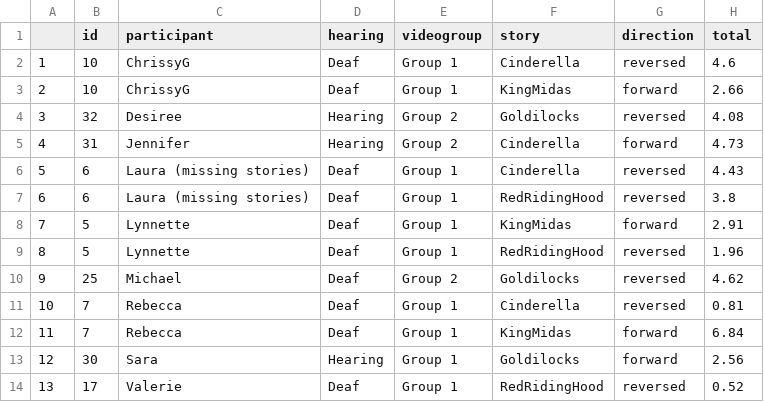
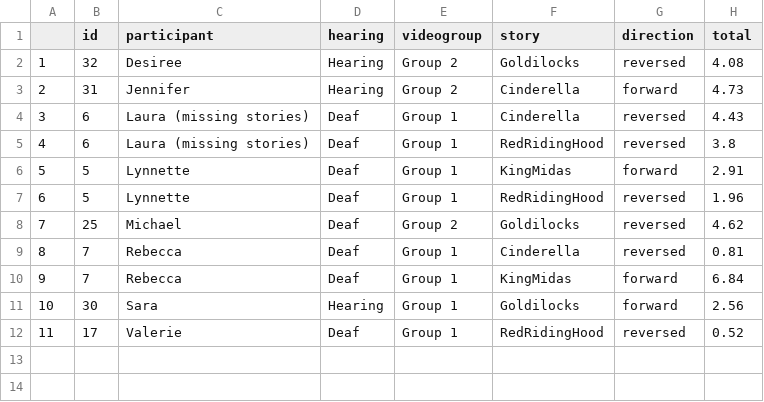
Before and after one commit to foundinblank/study1adults, a CSV file: lessthan25.csv, drawn as a sheet; removed rows and columns are numbered as before the commit, all else as after; the diff names each change by its address in the sheet, - before the commit and + after, or states it on an @@ line.

```diff
--- a/lessthan25.csv
+++ b/lessthan25.csv
-row 2: 1 | 10 | ChrissyG | Deaf | Group 1 | Cinderella | reversed | 4.6
-row 3: 2 | 10 | ChrissyG | Deaf | Group 1 | KingMidas | forward | 2.66
@@ column A renumbered from row 2 down @@
```
Also changed, not shown: cleandata.csv, 17 other files.
